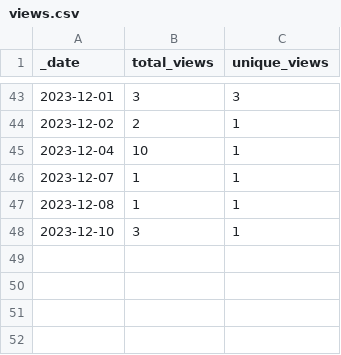
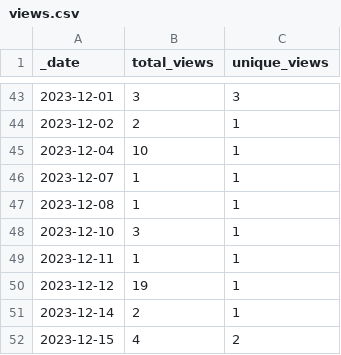
Before and after one commit to KajaBraz/ChatBox, a CSV file: traffic/views.csv, drawn as a sheet; only a part is shown, gaps mark what is left out; the diff names each change by its address in the sheet, - before the commit and + after, or states it on an @@ line.

```diff
--- a/traffic/views.csv
+++ b/traffic/views.csv
+row 49: 2023-12-11 | 1 | 1
+row 50: 2023-12-12 | 19 | 1
+row 51: 2023-12-14 | 2 | 1
+row 52: 2023-12-15 | 4 | 2
```
Also changed, not shown: traffic/clones.csv, 1 other file.
